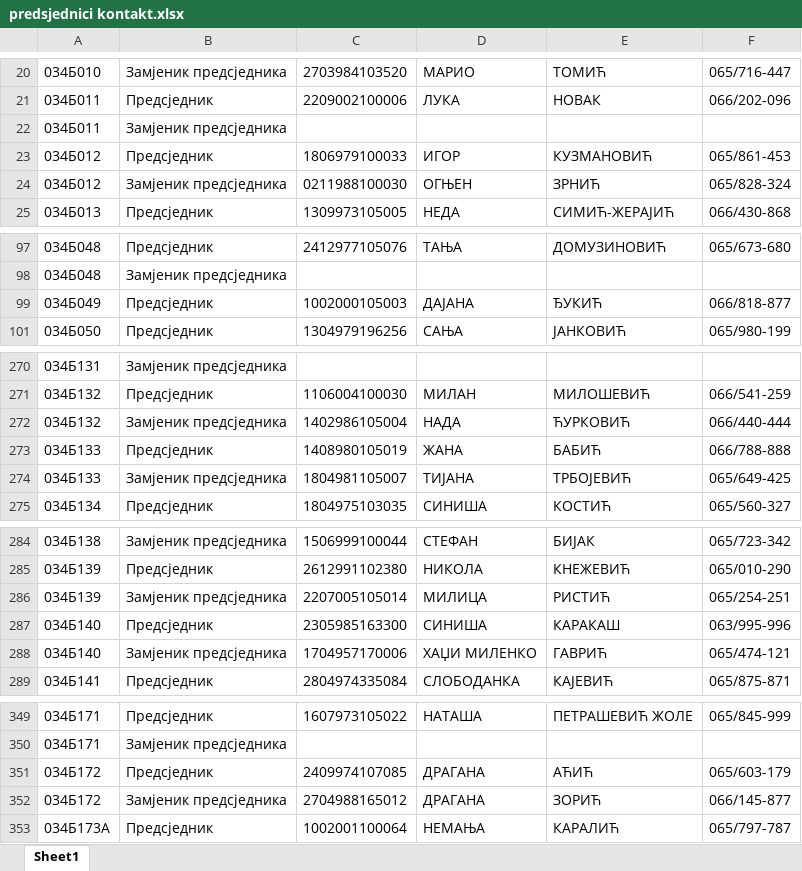
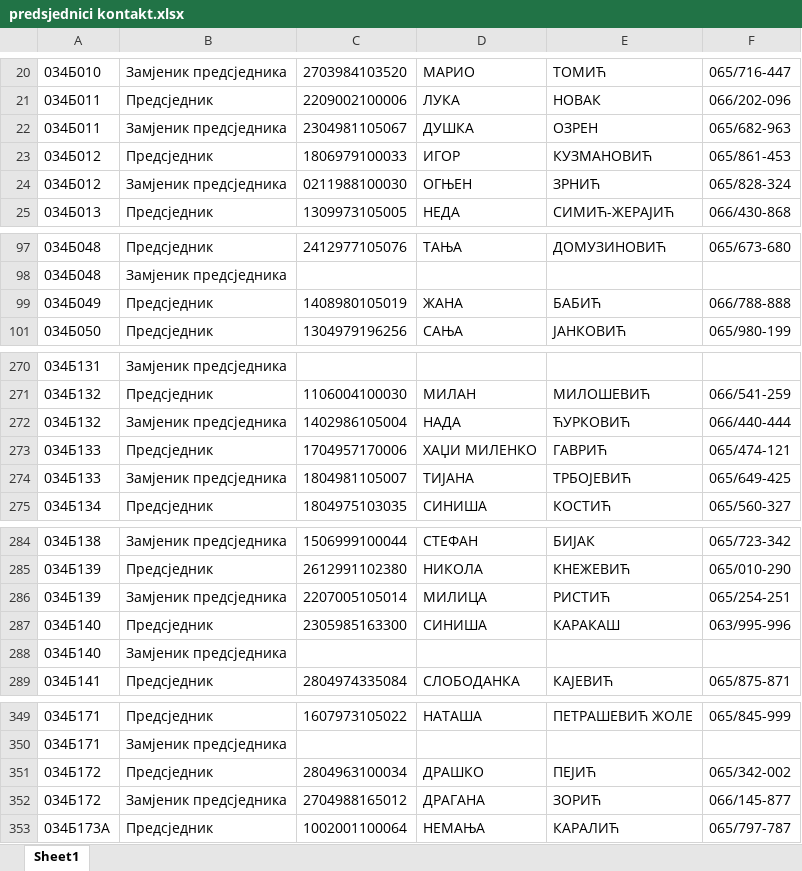
Before and after one commit to vladanmalinic0128/flow-crm-tutorial, an Excel workbook: src/main/resources/documents/2026/prijedlozi BO/predsjednici/predsjednici kontakt.xlsx, sheet Sheet1, drawn as a sheet; only a part is shown, gaps mark what is left out; values as stored, in another font and other column widths than the file's, no borders; removed rows and columns are numbered as before the commit, all else as after; the diff covers the shown part only; the diff names each change by its address in the sheet, - before the commit and + after, or states it on an @@ line.

```diff
--- a/src/main/resources/documents/2026/prijedlozi BO/predsjednici/predsjednici kontakt.xlsx (sheet Sheet1)
+++ b/src/main/resources/documents/2026/prijedlozi BO/predsjednici/predsjednici kontakt.xlsx (sheet Sheet1)
-row 22: 034Б011 | Замjеник предсjедника
+row 22: 034Б011 | Замjеник предсjедника | 2304981105067 | ДУШКА | ОЗРЕН | 065/682-963
-row 99: 034Б049 | Предсjедник | 1002000105003 | ДАJАНА | ЂУКИЋ | 066/818-877
+row 99: 034Б049 | Предсjедник | 1408980105019 | ЖАНА | БАБИЋ | 066/788-888
-row 273: 034Б133 | Предсjедник | 1408980105019 | ЖАНА | БАБИЋ | 066/788-888
+row 273: 034Б133 | Предсjедник | 1704957170006 | ХАЏИ МИЛЕНКО | ГАВРИЋ | 065/474-121
-row 288: 034Б140 | Замjеник предсjедника | 1704957170006 | ХАЏИ МИЛЕНКО | ГАВРИЋ | 065/474-121
+row 288: 034Б140 | Замjеник предсjедника
-row 351: 034Б172 | Предсjедник | 2409974107085 | ДРАГАНА | АЋИЋ | 065/603-179
+row 351: 034Б172 | Предсjедник | 2804963100034 | ДРАШКО | ПЕJИЋ | 065/342-002
```
Also changed, not shown: 2 added rows, 2 removed rows and 2 edited cells elsewhere in this sheet, 2 other files.
